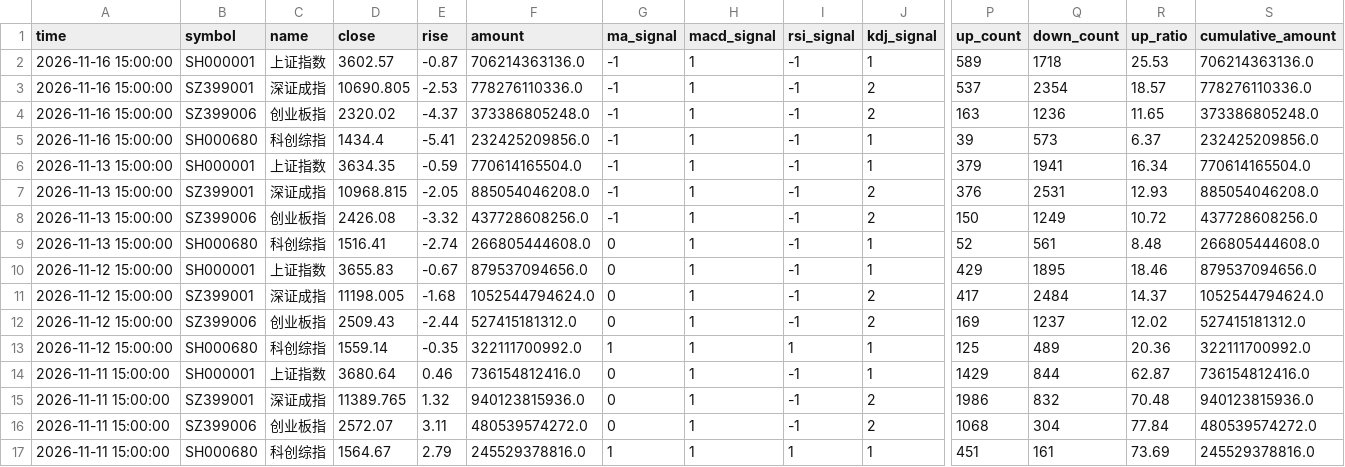
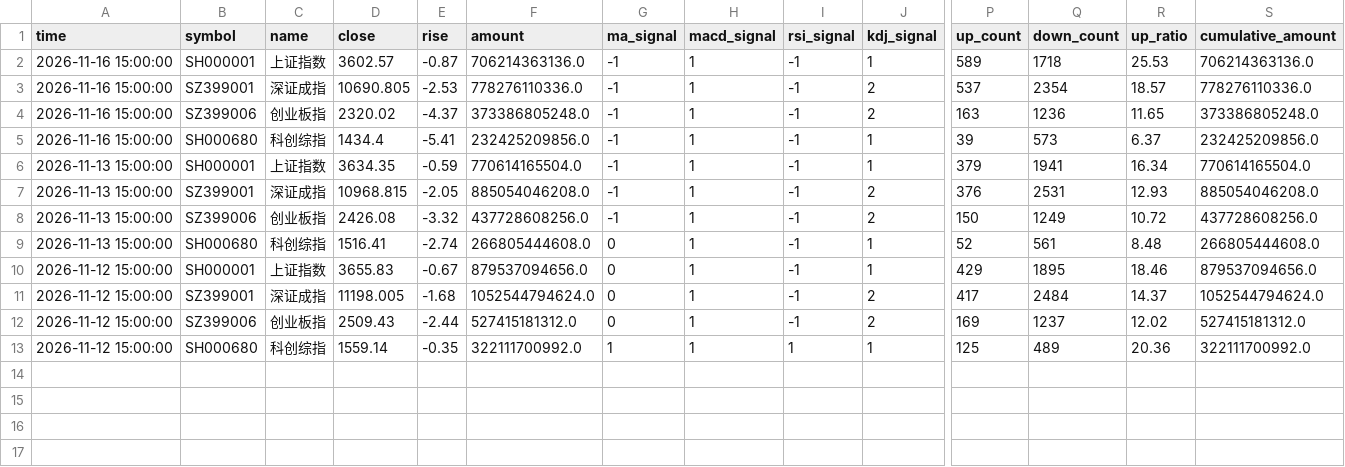
Before and after one commit to siderdata/tss_ai_stock, a CSV file: data/CORE_INDICES_ta_signals_d_5days_data.csv, drawn as a sheet; only a part is shown, gaps mark what is left out; rows hold the shown columns only; the diff names each change by its address in the sheet, - before the commit and + after, or states it on an @@ line.

```diff
--- a/data/CORE_INDICES_ta_signals_d_5days_data.csv
+++ b/data/CORE_INDICES_ta_signals_d_5days_data.csv
-row 14: 2026-11-11 15:00:00 | SH000001 | 上证指数 | 3680.64 | 0.46 | 736154812416.0 | 0 | 1 | -1 | 1 | 1429 | 844 | 62.87 | 736154812416.0
-row 15: 2026-11-11 15:00:00 | SZ399001 | 深证成指 | 11389.765 | 1.32 | 940123815936.0 | 0 | 1 | -1 | 2 | 1986 | 832 | 70.48 | 940123815936.0
-row 16: 2026-11-11 15:00:00 | SZ399006 | 创业板指 | 2572.07 | 3.11 | 480539574272.0 | 0 | 1 | -1 | 2 | 1068 | 304 | 77.84 | 480539574272.0
-row 17: 2026-11-11 15:00:00 | SH000680 | 科创综指 | 1564.67 | 2.79 | 245529378816.0 | 1 | 1 | 1 | 1 | 451 | 161 | 73.69 | 245529378816.0
```
Also changed, not shown: data/LARGE_CAP_INDICES_ta_signals_d_5days_data.csv, data/MID_SMALL_CAP_INDICES_ta_signals_d_5days_data.csv, 44 other files.
